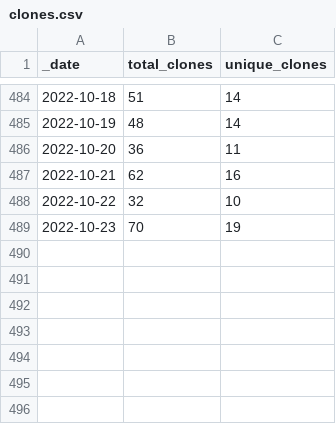
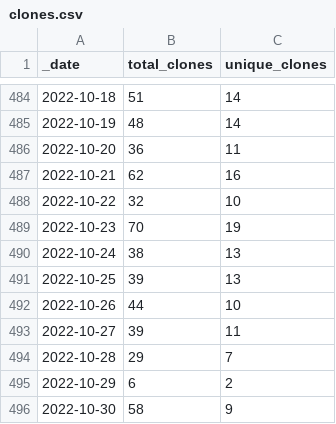
Before and after one commit to AlexRogalskiy/spark-patterns, a CSV file: traffic/clones.csv, drawn as a sheet; only a part is shown, gaps mark what is left out.

Commit message:
GitHub traffic

```diff
--- a/traffic/clones.csv
+++ b/traffic/clones.csv
@@ -489 +489,8 @@ _date,total_clones,unique_clones
 2022-10-23,70,19
+2022-10-24,38,13
+2022-10-25,39,13
+2022-10-26,44,10
+2022-10-27,39,11
+2022-10-28,29,7
+2022-10-29,6,2
+2022-10-30,58,9
```
Also changed, not shown: traffic/views.csv, 1 other file.
